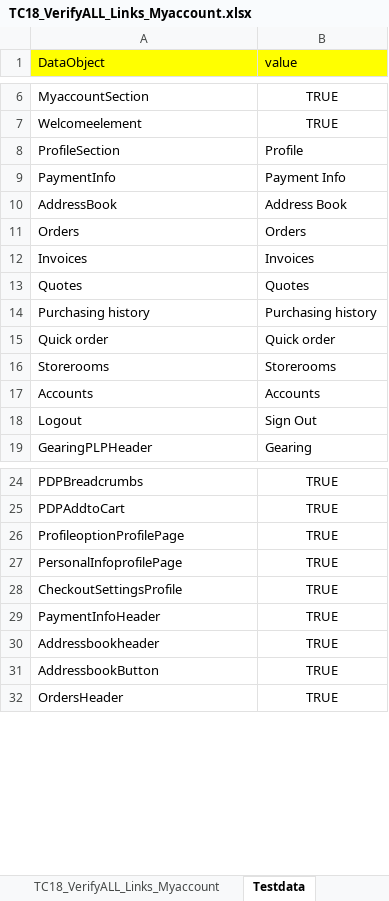
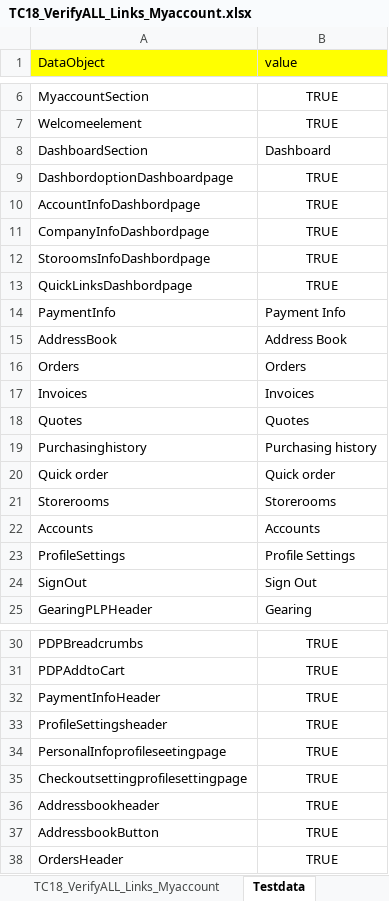
Before and after one commit to RKLogixal/KAMAN_ECTEST_IE_SANITY, an Excel workbook: Input_files/Actual_testcases/Kaman/ECTEST/ALL_PAGES/END_TO_END/TC18_VerifyALL_Links_Myaccount.xlsx, sheet Testdata, drawn as a sheet; only a part is shown, gaps mark what is left out; values as stored, in another font and other column widths than the file's, no borders; removed rows and columns are numbered as before the commit, all else as after; the diff covers the shown part only; the diff names each change by its address in the sheet, - before the commit and + after, or states it on an @@ line.

```diff
--- a/Input_files/Actual_testcases/Kaman/ECTEST/ALL_PAGES/END_TO_END/TC18_VerifyALL_Links_Myaccount.xlsx (sheet Testdata)
+++ b/Input_files/Actual_testcases/Kaman/ECTEST/ALL_PAGES/END_TO_END/TC18_VerifyALL_Links_Myaccount.xlsx (sheet Testdata)
-row 8: ProfileSection | Profile
+row 8: DashboardSection | Dashboard
+row 9: DashbordoptionDashboardpage | TRUE
+row 10: AccountInfoDashbordpage | TRUE
+row 11: CompanyInfoDashbordpage | TRUE
+row 12: StoroomsInfoDashbordpage | TRUE
+row 13: QuickLinksDashbordpage | TRUE
-A19 (DataObject): Purchasing history
+A19 (DataObject): Purchasinghistory
+row 23: ProfileSettings | Profile Settings
-A24 (DataObject): Logout
+A24 (DataObject): SignOut
-row 26: ProfileoptionProfilePage | TRUE
-row 27: PersonalInfoprofilePage | TRUE
-row 28: CheckoutSettingsProfile | TRUE
+row 33: ProfileSettingsheader | TRUE
+row 34: PersonalInfoprofileseetingpage | TRUE
+row 35: Checkoutsettingprofilesettingpage | TRUE
```
Also changed, not shown: 2 edited cells elsewhere in this sheet, sheet TC18_VerifyALL_Links_Myaccount, Input_files/Actual_testcases/Kaman/ECTEST/ALL_PAGES/END_TO_END/TC16_Verify_UserRegistration.xlsx, 1 other file.
